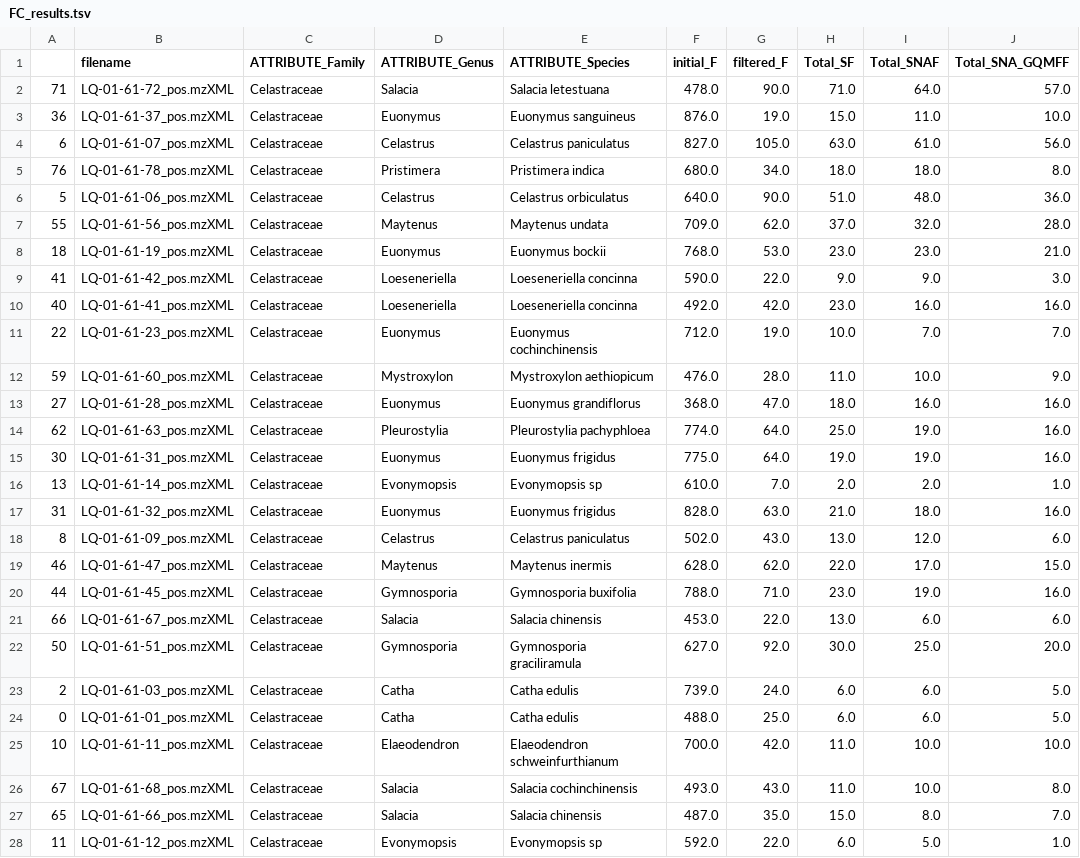
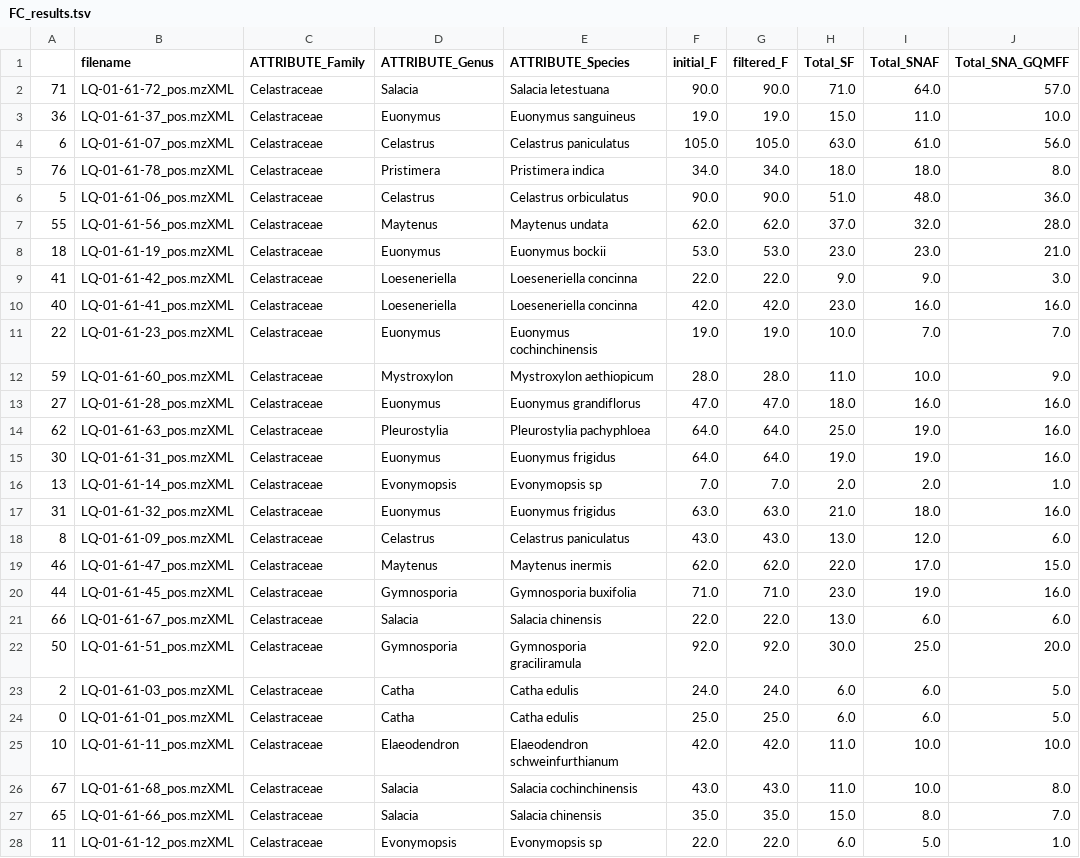
Before and after one commit to luigiquiros/inventa, a TSV file: data_out/FC_results.tsv, drawn as a sheet; only a part is shown; the diff covers the shown part only; the diff names each change by its address in the sheet, - before the commit and + after, or states it on an @@ line.

```diff
--- a/data_out/FC_results.tsv
+++ b/data_out/FC_results.tsv
-F2 (initial_F): 478.0
+F2 (initial_F): 90.0
-F3 (initial_F): 876.0
+F3 (initial_F): 19.0
-F4 (initial_F): 827.0
+F4 (initial_F): 105.0
-F5 (initial_F): 680.0
+F5 (initial_F): 34.0
-F6 (initial_F): 640.0
+F6 (initial_F): 90.0
-F7 (initial_F): 709.0
+F7 (initial_F): 62.0
-F8 (initial_F): 768.0
+F8 (initial_F): 53.0
-F9 (initial_F): 590.0
+F9 (initial_F): 22.0
-F10 (initial_F): 492.0
+F10 (initial_F): 42.0
-F11 (initial_F): 712.0
+F11 (initial_F): 19.0
-F12 (initial_F): 476.0
+F12 (initial_F): 28.0
-F13 (initial_F): 368.0
+F13 (initial_F): 47.0
-F14 (initial_F): 774.0
+F14 (initial_F): 64.0
-F15 (initial_F): 775.0
+F15 (initial_F): 64.0
-F16 (initial_F): 610.0
+F16 (initial_F): 7.0
-F17 (initial_F): 828.0
+F17 (initial_F): 63.0
-F18 (initial_F): 502.0
+F18 (initial_F): 43.0
-F19 (initial_F): 628.0
+F19 (initial_F): 62.0
-F20 (initial_F): 788.0
+F20 (initial_F): 71.0
-F21 (initial_F): 453.0
+F21 (initial_F): 22.0
-F22 (initial_F): 627.0
+F22 (initial_F): 92.0
-F23 (initial_F): 739.0
+F23 (initial_F): 24.0
-F24 (initial_F): 488.0
+F24 (initial_F): 25.0
-F25 (initial_F): 700.0
+F25 (initial_F): 42.0
-F26 (initial_F): 493.0
+F26 (initial_F): 43.0
-F27 (initial_F): 487.0
+F27 (initial_F): 35.0
-F28 (initial_F): 592.0
+F28 (initial_F): 22.0
```
Also changed, not shown: 50 edited cells elsewhere in this file, 1 other file.
